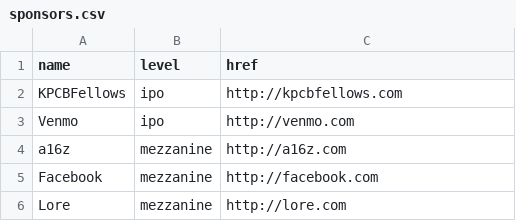
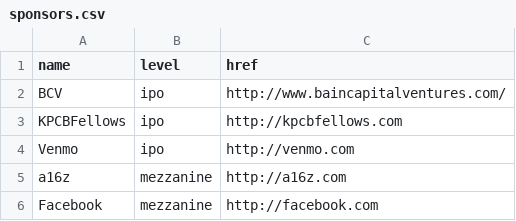
Before and after one commit to pennapps/spring-2013-website, a CSV file: data/sponsors.csv, drawn as a sheet; only a part is shown; the shorter side is filled out with more unchanged rows; the diff names each change by its address in the sheet, - before the commit and + after, or states it on an @@ line.

```diff
--- a/data/sponsors.csv
+++ b/data/sponsors.csv
+row 2: BCV | ipo | http://www.baincapitalventures.com/
```
Also changed, not shown: 1 other file.
